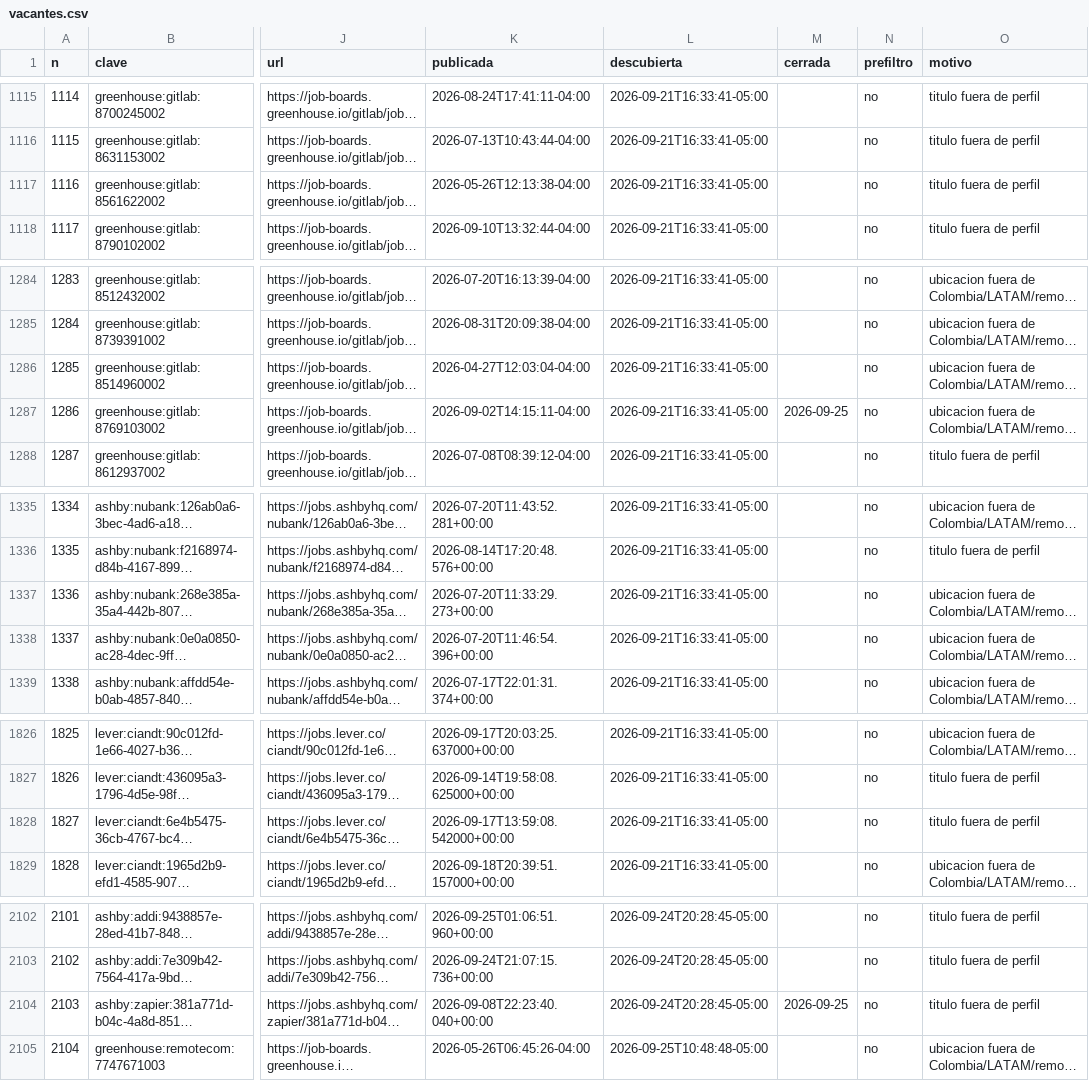
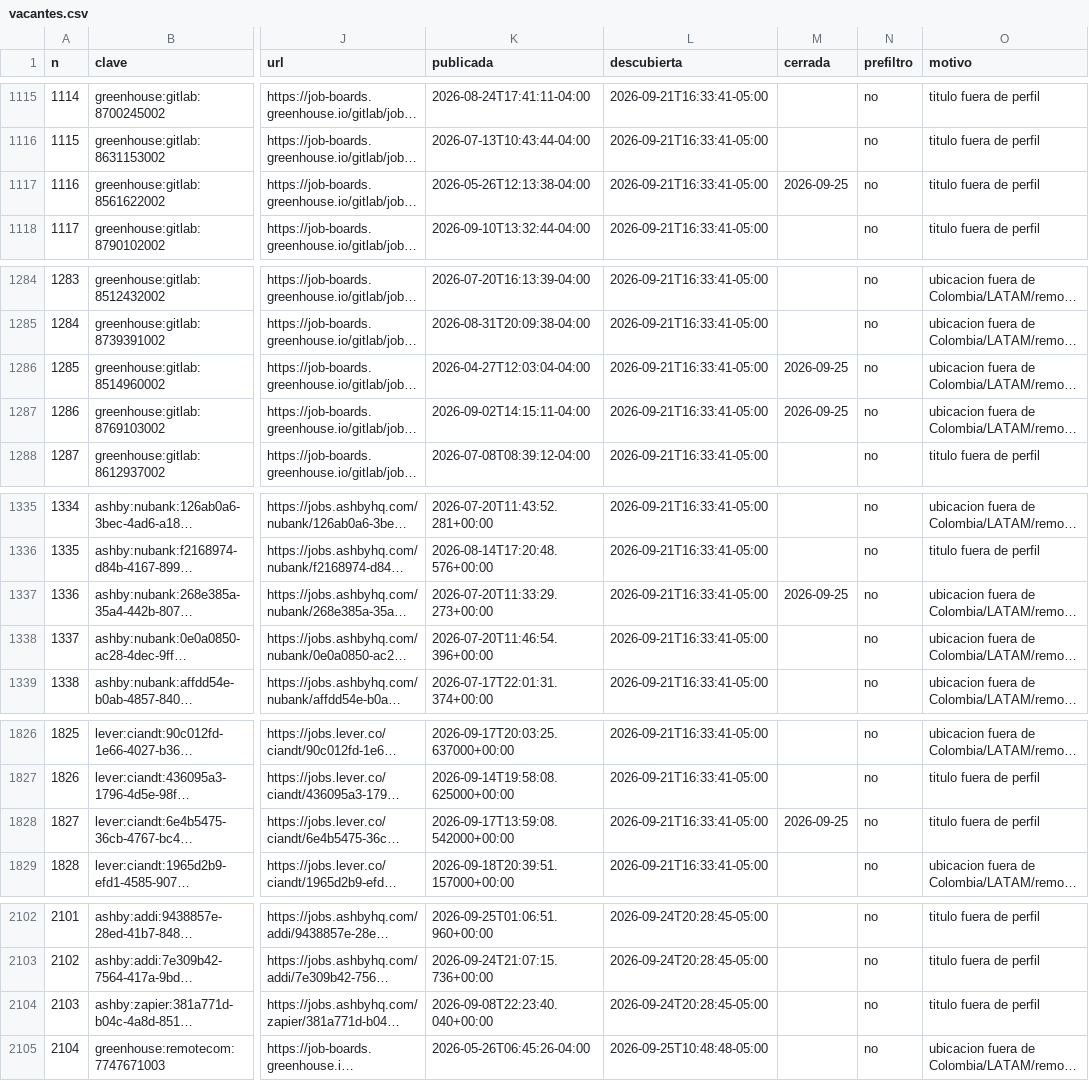
Before and after one commit to juanftoro2006/Radar_Vacantes, a CSV file: data/vacantes.csv, drawn as a sheet; only a part is shown, gaps mark what is left out; long unchanged cells end in …; the diff covers the shown part only; the diff names each change by its address in the sheet, - before the commit and + after, or states it on an @@ line.

```diff
--- a/data/vacantes.csv
+++ b/data/vacantes.csv
-M1117 (cerrada): (empty)
+M1117 (cerrada): 2026-09-25
-M1286 (cerrada): (empty)
+M1286 (cerrada): 2026-09-25
-M1337 (cerrada): (empty)
+M1337 (cerrada): 2026-09-25
-M1828 (cerrada): (empty)
+M1828 (cerrada): 2026-09-25
-M2104 (cerrada): 2026-09-25
+M2104 (cerrada): (empty)
```
Also changed, not shown: 6 added rows and 6 edited cells elsewhere in this file, 1 other file.
